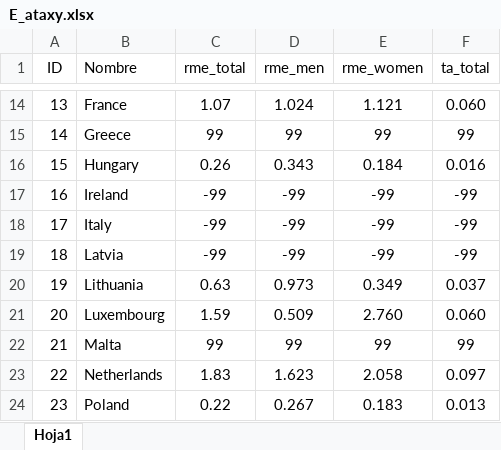
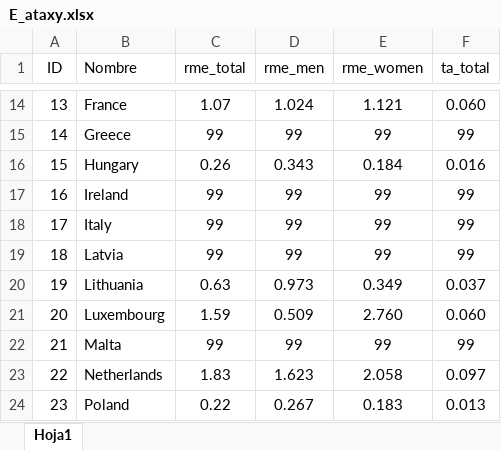
Before and after one commit to EUnderbridge/ic3desarrollo, an Excel workbook: docss/carto/country/E_ataxy.xlsx, sheet Hoja1, drawn as a sheet; only a part is shown, gaps mark what is left out; values as stored, in another font and other column widths than the file's, no borders; the diff names each change by its address in the sheet, - before the commit and + after, or states it on an @@ line.

Commit message:
ataxy no data

```diff
--- a/docss/carto/country/E_ataxy.xlsx (sheet Hoja1)
+++ b/docss/carto/country/E_ataxy.xlsx (sheet Hoja1)
-C17:C19 (rme_total): -99
+C17:C19 (rme_total): 99
-D17:D19 (rme_men): -99
+D17:D19 (rme_men): 99
-E17:E19 (rme_women): -99
+E17:E19 (rme_women): 99
-F17:F19 (ta_total): -99
+F17:F19 (ta_total): 99
```
